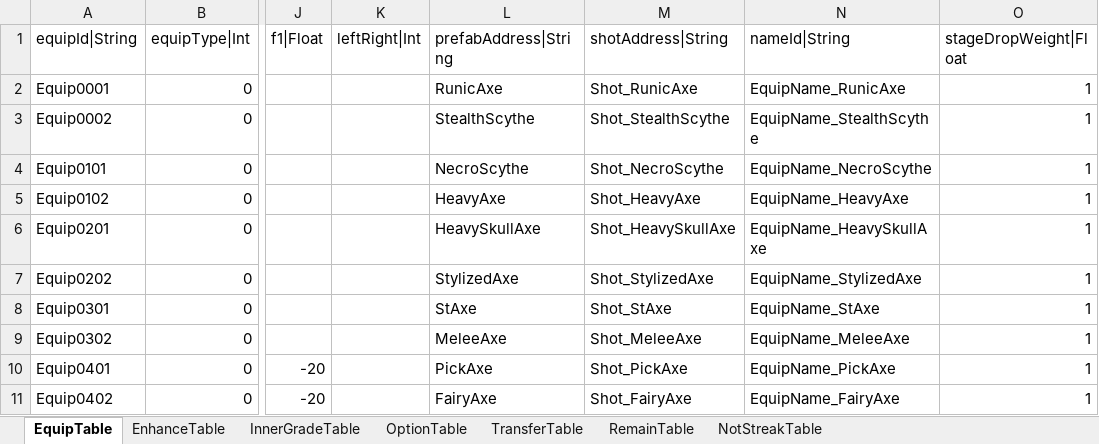
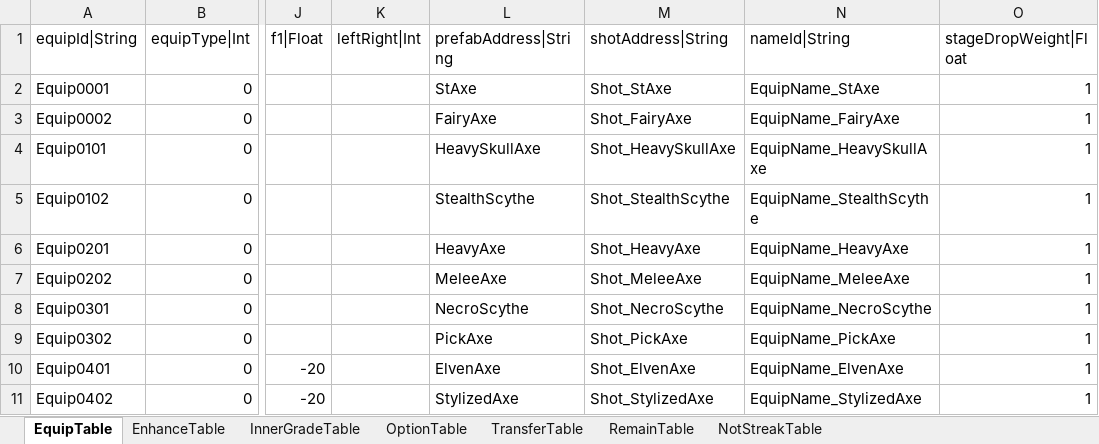
Before and after one commit to hayannal/ProjectNoname, an Excel workbook: Excel/Equip.xlsx, sheet EquipTable, drawn as a sheet; only a part is shown, gaps mark what is left out; values as stored, in another font and other column widths than the file's, no borders; the diff covers the shown part only; the diff names each change by its address in the sheet, - before the commit and + after, or states it on an @@ line.

```diff
--- a/Excel/Equip.xlsx (sheet EquipTable)
+++ b/Excel/Equip.xlsx (sheet EquipTable)
-L2 (prefabAddress|String): RunicAxe
+L2 (prefabAddress|String): StAxe
-M2 (shotAddress|String): Shot_RunicAxe
+M2 (shotAddress|String): Shot_StAxe
-N2 (nameId|String): EquipName_RunicAxe
+N2 (nameId|String): EquipName_StAxe
-L3 (prefabAddress|String): StealthScythe
+L3 (prefabAddress|String): FairyAxe
-M3 (shotAddress|String): Shot_StealthScythe
+M3 (shotAddress|String): Shot_FairyAxe
-N3 (nameId|String): EquipName_StealthScythe
+N3 (nameId|String): EquipName_FairyAxe
-L4 (prefabAddress|String): NecroScythe
+L4 (prefabAddress|String): HeavySkullAxe
-M4 (shotAddress|String): Shot_NecroScythe
+M4 (shotAddress|String): Shot_HeavySkullAxe
-N4 (nameId|String): EquipName_NecroScythe
+N4 (nameId|String): EquipName_HeavySkullAxe
-L5 (prefabAddress|String): HeavyAxe
+L5 (prefabAddress|String): StealthScythe
-M5 (shotAddress|String): Shot_HeavyAxe
+M5 (shotAddress|String): Shot_StealthScythe
-N5 (nameId|String): EquipName_HeavyAxe
+N5 (nameId|String): EquipName_StealthScythe
-L6 (prefabAddress|String): HeavySkullAxe
+L6 (prefabAddress|String): HeavyAxe
-M6 (shotAddress|String): Shot_HeavySkullAxe
+M6 (shotAddress|String): Shot_HeavyAxe
-N6 (nameId|String): EquipName_HeavySkullAxe
+N6 (nameId|String): EquipName_HeavyAxe
-L7 (prefabAddress|String): StylizedAxe
+L7 (prefabAddress|String): MeleeAxe
-M7 (shotAddress|String): Shot_StylizedAxe
+M7 (shotAddress|String): Shot_MeleeAxe
-N7 (nameId|String): EquipName_StylizedAxe
+N7 (nameId|String): EquipName_MeleeAxe
-L8 (prefabAddress|String): StAxe
+L8 (prefabAddress|String): NecroScythe
-M8 (shotAddress|String): Shot_StAxe
+M8 (shotAddress|String): Shot_NecroScythe
-N8 (nameId|String): EquipName_StAxe
+N8 (nameId|String): EquipName_NecroScythe
-L9 (prefabAddress|String): MeleeAxe
+L9 (prefabAddress|String): PickAxe
-M9 (shotAddress|String): Shot_MeleeAxe
+M9 (shotAddress|String): Shot_PickAxe
-N9 (nameId|String): EquipName_MeleeAxe
+N9 (nameId|String): EquipName_PickAxe
-L10 (prefabAddress|String): PickAxe
+L10 (prefabAddress|String): ElvenAxe
-M10 (shotAddress|String): Shot_PickAxe
+M10 (shotAddress|String): Shot_ElvenAxe
-N10 (nameId|String): EquipName_PickAxe
+N10 (nameId|String): EquipName_ElvenAxe
-L11 (prefabAddress|String): FairyAxe
+L11 (prefabAddress|String): StylizedAxe
-M11 (shotAddress|String): Shot_FairyAxe
+M11 (shotAddress|String): Shot_StylizedAxe
-N11 (nameId|String): EquipName_FairyAxe
+N11 (nameId|String): EquipName_StylizedAxe
```
Also changed, not shown: 267 edited cells elsewhere in this sheet, 2 other files.
